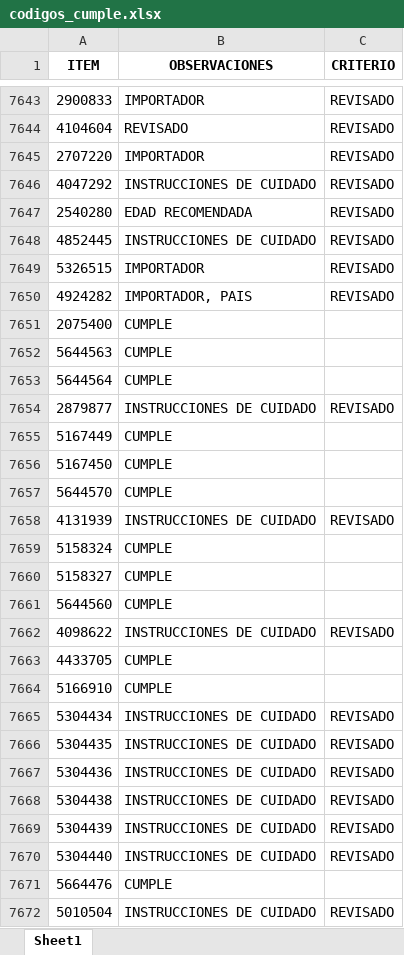
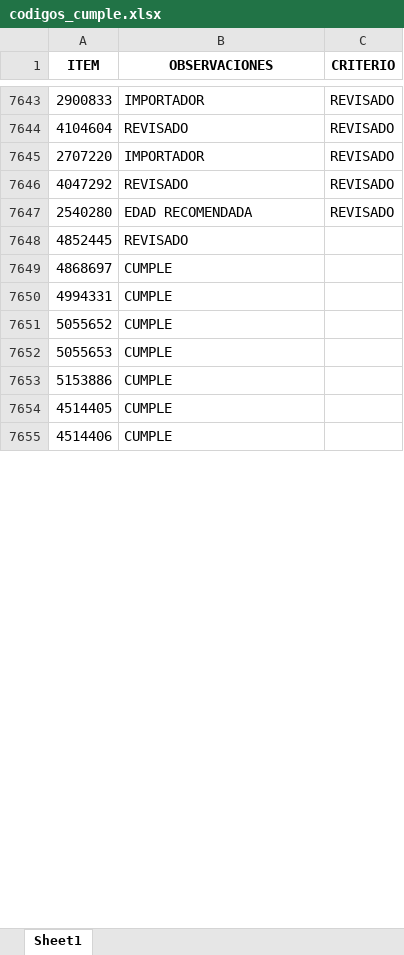
Before and after one commit to EfrainMoralesZ/Tipos-de-procesos, an Excel workbook: dist/datos/codigos_cumple.xlsx, sheet Sheet1, drawn as a sheet; only a part is shown, gaps mark what is left out; values as stored, in another font and other column widths than the file's, no borders; removed rows and columns are numbered as before the commit, all else as after; the diff covers the shown part only; the diff names each change by its address in the sheet, - before the commit and + after, or states it on an @@ line.

```diff
--- a/dist/datos/codigos_cumple.xlsx (sheet Sheet1)
+++ b/dist/datos/codigos_cumple.xlsx (sheet Sheet1)
-B7646 (OBSERVACIONES): INSTRUCCIONES DE CUIDADO
+B7646 (OBSERVACIONES): REVISADO
-B7648 (OBSERVACIONES): INSTRUCCIONES DE CUIDADO
+B7648 (OBSERVACIONES): REVISADO
-C7648 (CRITERIO): REVISADO
+C7648 (CRITERIO): (empty)
-row 7649: 5326515 | IMPORTADOR | REVISADO
-row 7650: 4924282 | IMPORTADOR, PAIS | REVISADO
-A7649 (ITEM): 2075400
+A7649 (ITEM): 4868697
-A7650 (ITEM): 5644563
+A7650 (ITEM): 4994331
-A7651 (ITEM): 5644564
+A7651 (ITEM): 5055652
-row 7654: 2879877 | INSTRUCCIONES DE CUIDADO | REVISADO
-A7652 (ITEM): 5167449
+A7652 (ITEM): 5055653
-A7653 (ITEM): 5167450
+A7653 (ITEM): 5153886
-A7654 (ITEM): 5644570
+A7654 (ITEM): 4514405
-row 7658: 4131939 | INSTRUCCIONES DE CUIDADO | REVISADO
-A7655 (ITEM): 5158324
+A7655 (ITEM): 4514406
-row 7660: 5158327 | CUMPLE
-row 7661: 5644560 | CUMPLE
-row 7662: 4098622 | INSTRUCCIONES DE CUIDADO | REVISADO
-row 7663: 4433705 | CUMPLE
-row 7664: 5166910 | CUMPLE
-row 7665: 5304434 | INSTRUCCIONES DE CUIDADO | REVISADO
-row 7666: 5304435 | INSTRUCCIONES DE CUIDADO | REVISADO
-row 7667: 5304436 | INSTRUCCIONES DE CUIDADO | REVISADO
-row 7668: 5304438 | INSTRUCCIONES DE CUIDADO | REVISADO
-row 7669: 5304439 | INSTRUCCIONES DE CUIDADO | REVISADO
-row 7670: 5304440 | INSTRUCCIONES DE CUIDADO | REVISADO
-row 7671: 5664476 | CUMPLE
-row 7672: 5010504 | INSTRUCCIONES DE CUIDADO | REVISADO
```
Also changed, not shown: 56 added rows, 13 removed rows and 328 edited cells elsewhere in this sheet, Datos/codigos_cumple.xlsx, 16 other files.
